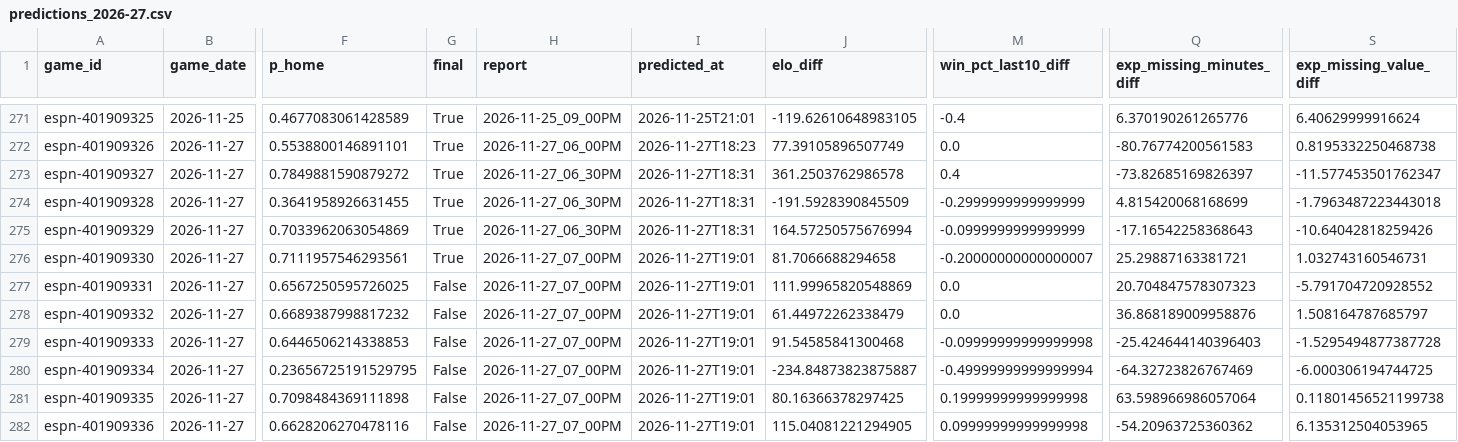
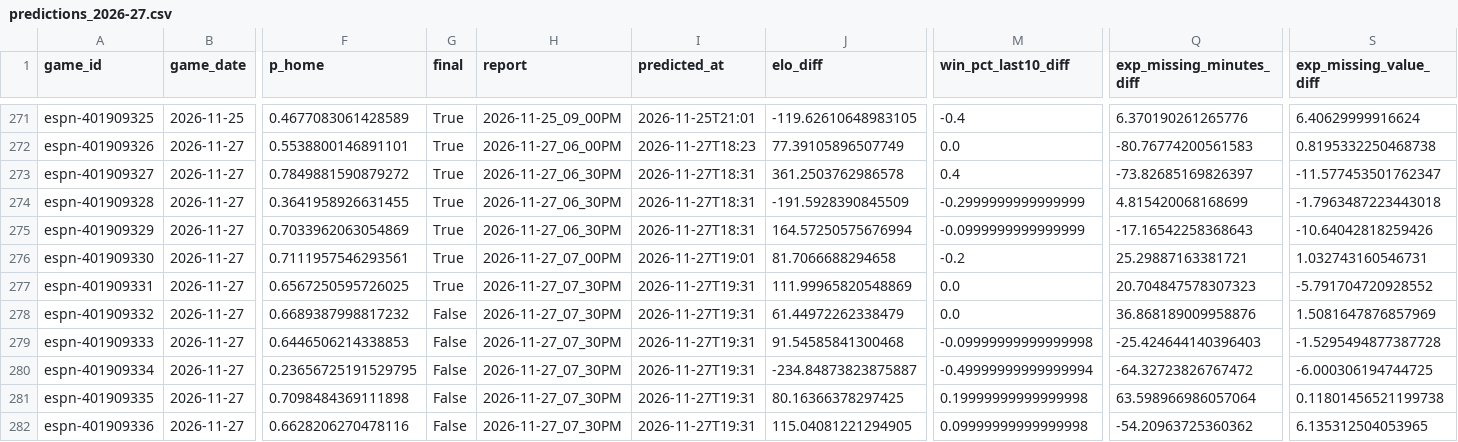
Before and after one commit to z3nsz/nba-prediction, a CSV file: live_state/predictions_2026-27.csv, drawn as a sheet; only a part is shown, gaps mark what is left out; the diff names each change by its address in the sheet, - before the commit and + after, or states it on an @@ line.

```diff
--- a/live_state/predictions_2026-27.csv
+++ b/live_state/predictions_2026-27.csv
-M276 (win_pct_last10_diff): -0.20000000000000007
+M276 (win_pct_last10_diff): -0.2
-G277 (final): False
+G277 (final): True
-H277:H282 (report): 2026-11-27_07_00PM
+H277:H282 (report): 2026-11-27_07_30PM
-I277:I282 (predicted_at): 2026-11-27T19:01
+I277:I282 (predicted_at): 2026-11-27T19:31
-S278 (exp_missing_value_diff): 1.508164787685797
+S278 (exp_missing_value_diff): 1.5081647876857969
-Q280 (exp_missing_minutes_diff): -64.32723826767469
+Q280 (exp_missing_minutes_diff): -64.32723826767472
```
Also changed, not shown: live_state/listings_2026-27.csv, 7 other files.
